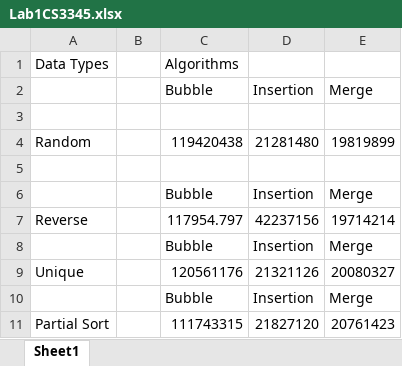
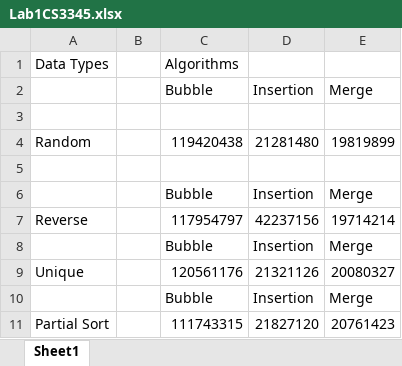
Before and after one commit to Kibitz117/CS3353_Jacob_Barcelona, an Excel workbook: Lab1/src/Lab1CS3345.xlsx, sheet Sheet1, drawn as a sheet; values as stored, in another font and other column widths than the file's, no borders; charts and pictures not drawn; the diff names each change by its address in the sheet, - before the commit and + after, or states it on an @@ line.

```diff
--- a/Lab1/src/Lab1CS3345.xlsx (sheet Sheet1)
+++ b/Lab1/src/Lab1CS3345.xlsx (sheet Sheet1)
-C7: 117954.797
+C7: 117954797
```
Also changed, not shown: charts or pictures, 3 other files.
